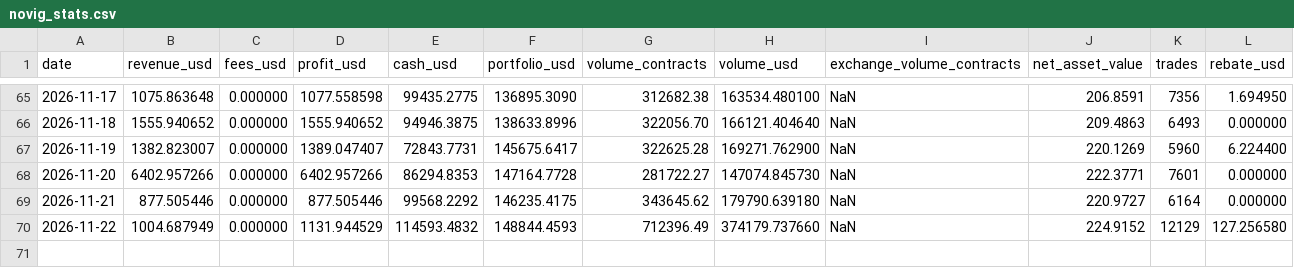
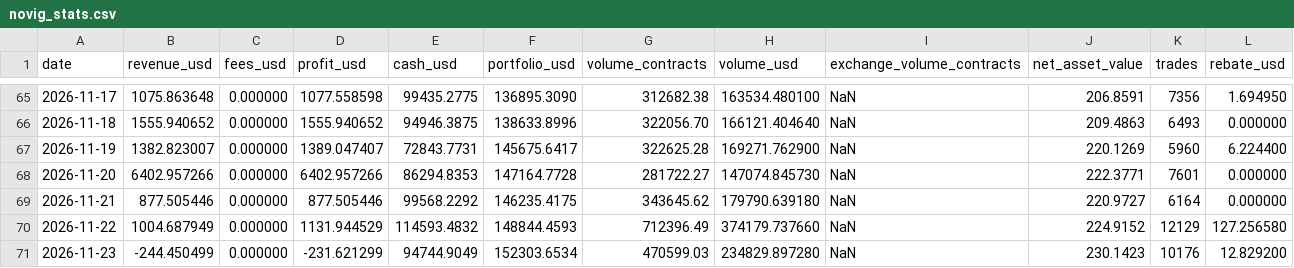
Before and after one commit to lbtrading/website, a CSV file: stats/novig_stats.csv, drawn as a sheet; only a part is shown, gaps mark what is left out; the diff names each change by its address in the sheet, - before the commit and + after, or states it on an @@ line.

```diff
--- a/stats/novig_stats.csv
+++ b/stats/novig_stats.csv
+row 71: 2026-11-23 | -244.450499 | 0.000000 | -231.621299 | 94744.9049 | 152303.6534 | 470599.03 | 234829.897280 | NaN | 230.1423 | 10176 | 12.829200
```
Also changed, not shown: stats/kalshi_stats.csv, stats/polymarket_stats.csv, 7 other files.
